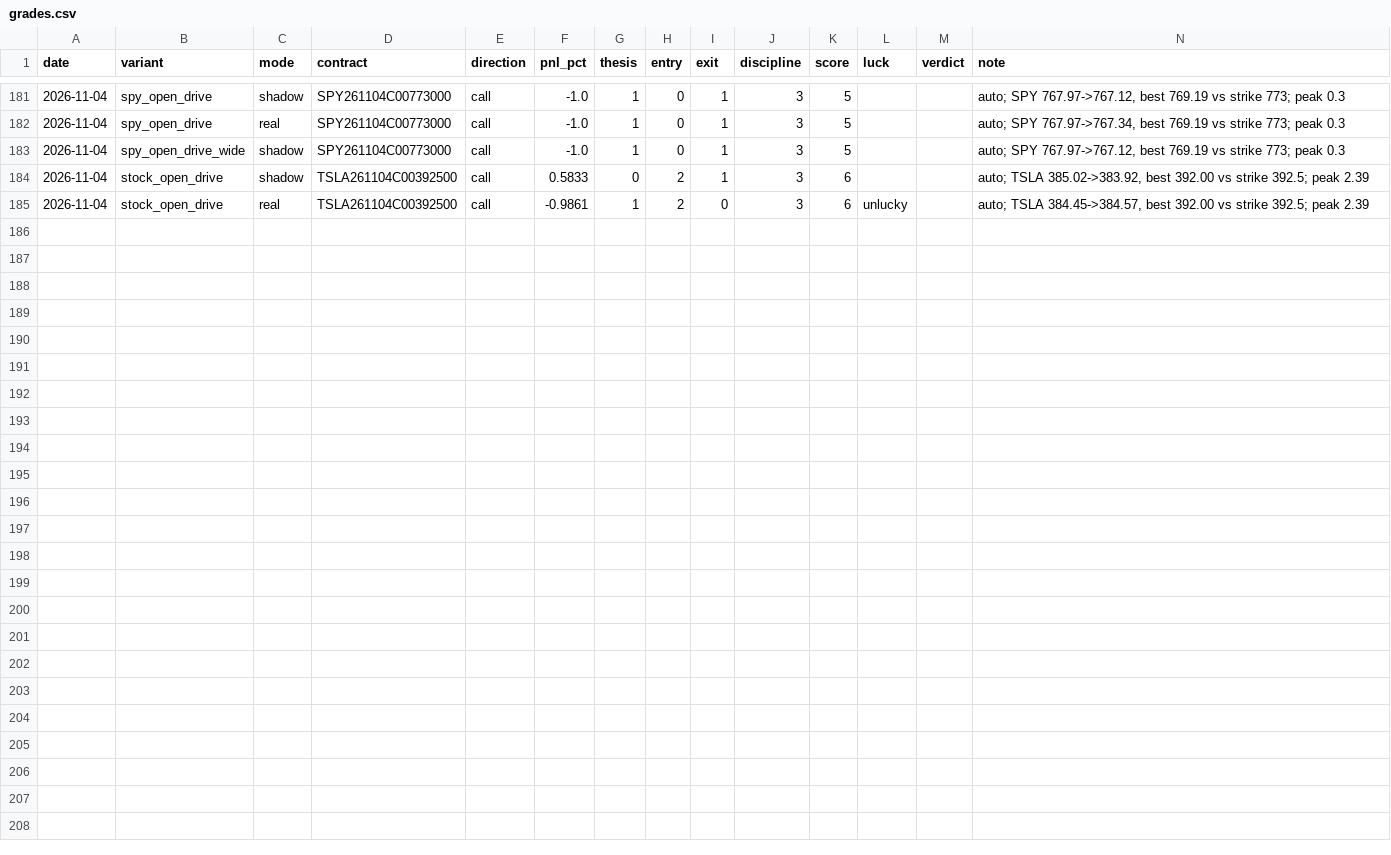
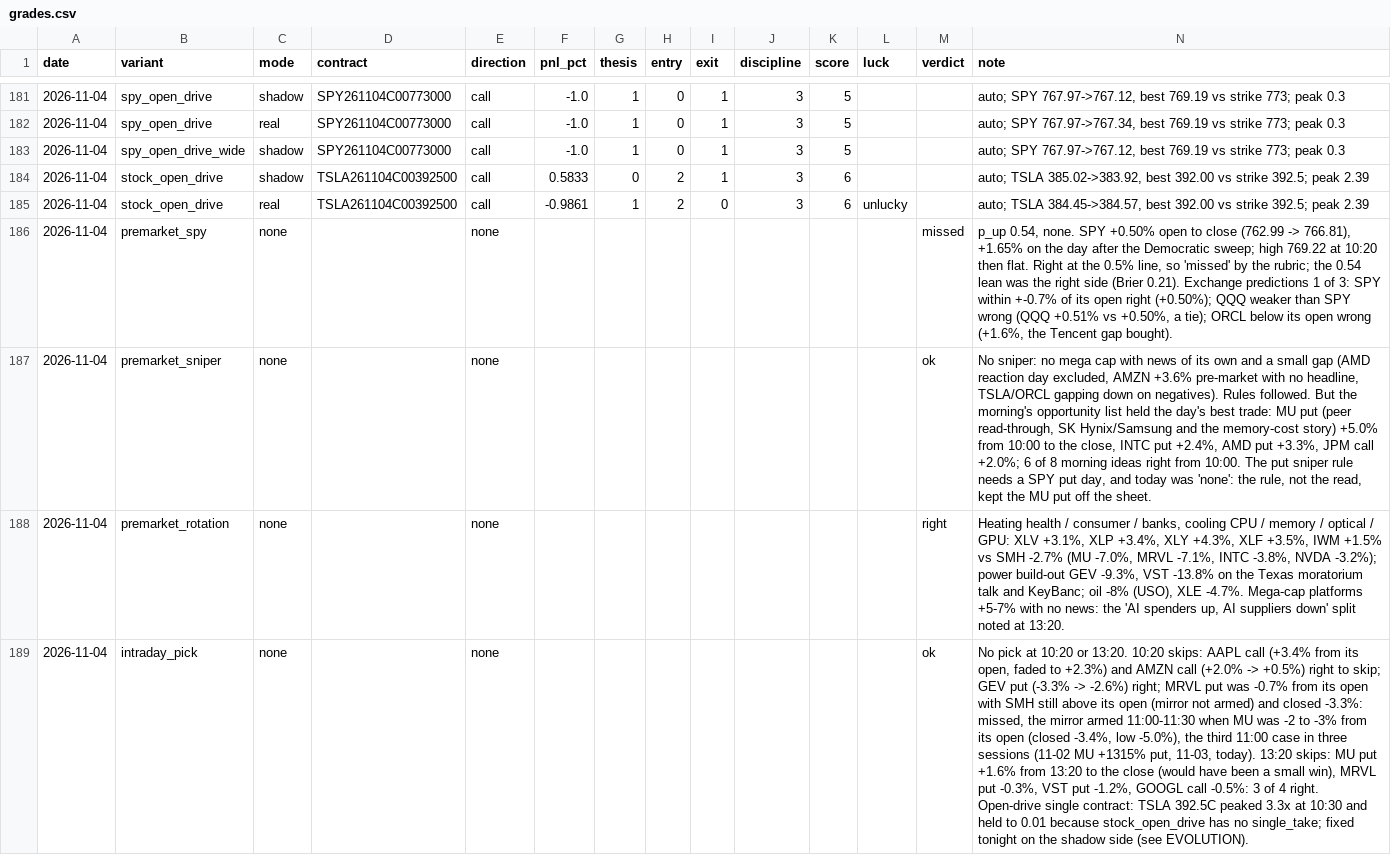
Before and after one commit to Cao-YMGG/Zero-or-Hero, a CSV file: journal/grades.csv, drawn as a sheet; only a part is shown, gaps mark what is left out; the diff names each change by its address in the sheet, - before the commit and + after, or states it on an @@ line.

```diff
--- a/journal/grades.csv
+++ b/journal/grades.csv
+row 186: 2026-11-04 | premarket_spy | none |  | none |  |  |  |  |  |  |  | missed | p_up 0.54, none. SPY +0.50% open to close (762.99 -> 766.81), +1.65% on the day after the Democratic sweep; high 769.22 at 10:20 then flat. Right at the 0.5% line, so 'missed' by the rubric; the 0.54 lean was the right side (Brier 0.21). Exchange predictions 1 of 3: SPY within +-0.7% of its open right (+0.50%); QQQ weaker than SPY wrong (QQQ +0.51% vs +0.50%, a tie); ORCL below its open wrong (+1.6%, the Tencent gap bought).
+row 187: 2026-11-04 | premarket_sniper | none |  | none |  |  |  |  |  |  |  | ok | No sniper: no mega cap with news of its own and a small gap (AMD reaction day excluded, AMZN +3.6% pre-market with no headline, TSLA/ORCL gapping down on negatives). Rules followed. But the morning's opportunity list held the day's best trade: MU put (peer read-through, SK Hynix/Samsung and the memory-cost story) +5.0% from 10:00 to the close, INTC put +2.4%, AMD put +3.3%, JPM call +2.0%; 6 of 8 morning ideas right from 10:00. The put sniper rule needs a SPY put day, and today was 'none': the rule, not the read, kept the MU put off the sheet.
+row 188: 2026-11-04 | premarket_rotation | none |  | none |  |  |  |  |  |  |  | right | Heating health / consumer / banks, cooling CPU / memory / optical / GPU: XLV +3.1%, XLP +3.4%, XLY +4.3%, XLF +3.5%, IWM +1.5% vs SMH -2.7% (MU -7.0%, MRVL -7.1%, INTC -3.8%, NVDA -3.2%); power build-out GEV -9.3%, VST -13.8% on the Texas moratorium talk and KeyBanc; oil -8% (USO), XLE -4.7%. Mega-cap platforms +5-7% with no news: the 'AI spenders up, AI suppliers down' split noted at 13:20.
+row 189: 2026-11-04 | intraday_pick | none |  | none |  |  |  |  |  |  |  | ok | No pick at 10:20 or 13:20. 10:20 skips: AAPL call (+3.4% from its open, faded to +2.3%) and AMZN call (+2.0% -> +0.5%) right to skip; GEV put (-3.3% -> -2.6%) right; MRVL put was -0.7% from its open with SMH still above its open (mirror not armed) and closed -3.3%: missed, the mirror armed 11:00-11:30 when MU was -2 to -3% from its open (closed -3.4%, low -5.0%), the third 11:00 case in three sessions (11-02 MU +1315% put, 11-03, today). 13:20 skips: MU put +1.6% from 13:20 to the close (would have been a small win), MRVL put -0.3%, VST put -1.2%, GOOGL call -0.5%: 3 of 4 right. Open-drive single contract: TSLA 392.5C peaked 3.3x at 10:30 and held to 0.01 because stock_open_drive has no single_take; fixed tonight on the shadow side (see EVOLUTION).
```
